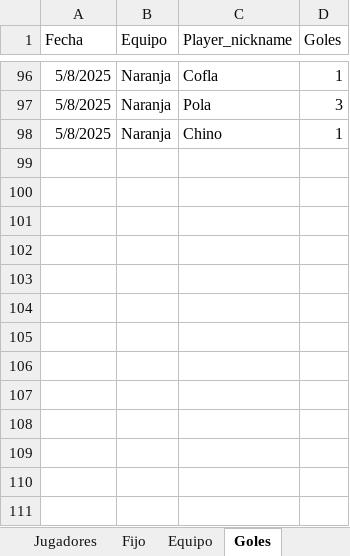
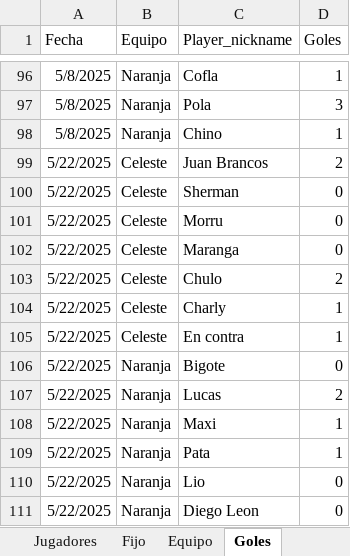
Before and after one commit to lladamartin/JuevesdelCorderoSusurrador, an Excel workbook: docs/Base Futbol Jueves del Cordero Susurrador.xlsx, sheet Goles, drawn as a sheet; only a part is shown, gaps mark what is left out; values as stored, in another font and other column widths than the file's, no borders; the diff names each change by its address in the sheet, - before the commit and + after, or states it on an @@ line.

```diff
--- a/docs/Base Futbol Jueves del Cordero Susurrador.xlsx (sheet Goles)
+++ b/docs/Base Futbol Jueves del Cordero Susurrador.xlsx (sheet Goles)
+row 99: 5/22/2025 | Celeste | Juan Brancos | 2
+row 100: 5/22/2025 | Celeste | Sherman | 0
+row 101: 5/22/2025 | Celeste | Morru | 0
+row 102: 5/22/2025 | Celeste | Maranga | 0
+row 103: 5/22/2025 | Celeste | Chulo | 2
+row 104: 5/22/2025 | Celeste | Charly | 1
+row 105: 5/22/2025 | Celeste | En contra | 1
+row 106: 5/22/2025 | Naranja | Bigote | 0
+row 107: 5/22/2025 | Naranja | Lucas | 2
+row 108: 5/22/2025 | Naranja | Maxi | 1
+row 109: 5/22/2025 | Naranja | Pata | 1
+row 110: 5/22/2025 | Naranja | Lio | 0
+row 111: 5/22/2025 | Naranja | Diego Leon | 0
```
Also changed, not shown: sheet Equipo, sheet Resultado, sheet Jugadores, 3 other files.
